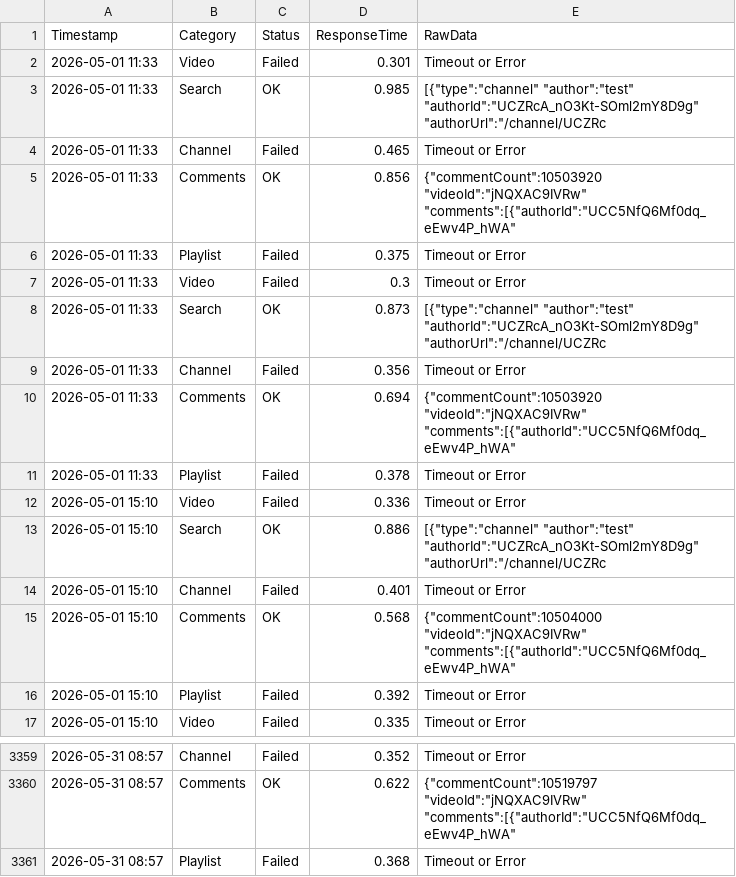
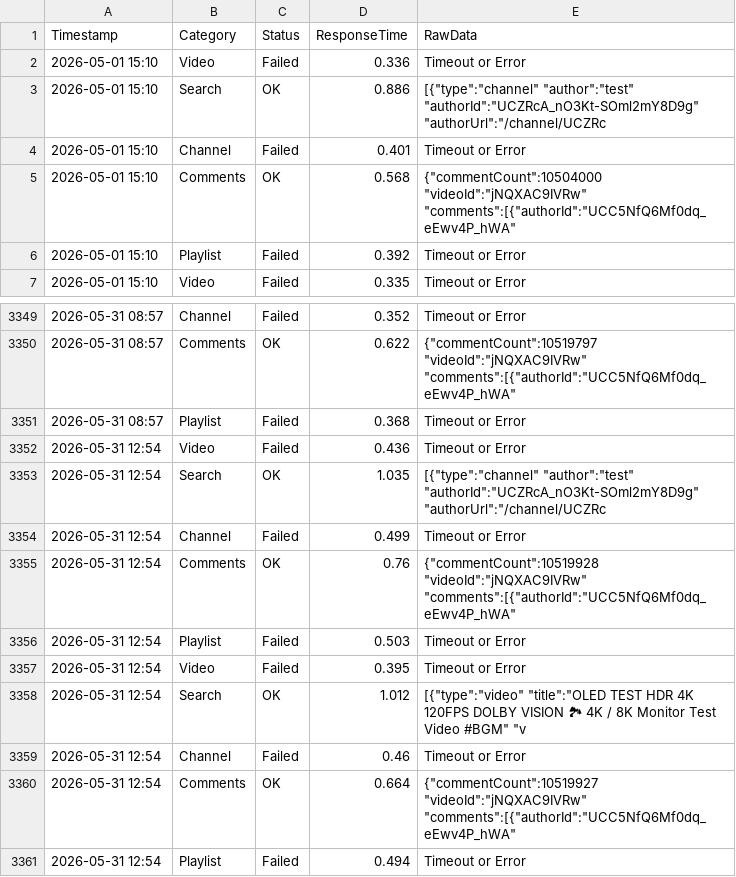
Before and after one commit to yuto1106110/invidious-health, a CSV file: logs/inv.kamuridesu.com_.csv, drawn as a sheet; only a part is shown, gaps mark what is left out.

```diff
--- a/logs/inv.kamuridesu.com_.csv
+++ b/logs/inv.kamuridesu.com_.csv
@@ -1,12 +1,2 @@
 Timestamp,Category,Status,ResponseTime,RawData
-2026-05-01 11:33,Video,Failed,0.301,Timeout or Error
-2026-05-01 11:33,Search,OK,0.985,"[{""type"":""channel"" ""author"":""test"" ""authorId"":""UCZRcA_nO3Kt-SOml2mY8D9g"" ""authorUrl"":""/channel/UCZRc"
-2026-05-01 11:33,Channel,Failed,0.465,Timeout or Error
-2026-05-01 11:33,Comments,OK,0.856,"{""commentCount"":10503920 ""videoId"":""jNQXAC9IVRw"" ""comments"":[{""authorId"":""UCC5NfQ6Mf0dq_eEwv4P_hWA"" "
-2026-05-01 11:33,Playlist,Failed,0.375,Timeout or Error
-2026-05-01 11:33,Video,Failed,0.3,Timeout or Error
-2026-05-01 11:33,Search,OK,0.873,"[{""type"":""channel"" ""author"":""test"" ""authorId"":""UCZRcA_nO3Kt-SOml2mY8D9g"" ""authorUrl"":""/channel/UCZRc"
-2026-05-01 11:33,Channel,Failed,0.356,Timeout or Error
-2026-05-01 11:33,Comments,OK,0.694,"{""commentCount"":10503920 ""videoId"":""jNQXAC9IVRw"" ""comments"":[{""authorId"":""UCC5NfQ6Mf0dq_eEwv4P_hWA"" "
-2026-05-01 11:33,Playlist,Failed,0.378,Timeout or Error
 2026-05-01 15:10,Video,Failed,0.336,Timeout or Error
@@ -3361 +3351,11 @@ Timestamp,Category,Status,ResponseTime,RawData
 2026-05-31 08:57,Playlist,Failed,0.368,Timeout or Error
+2026-05-31 12:54,Video,Failed,0.436,Timeout or Error
+2026-05-31 12:54,Search,OK,1.035,"[{""type"":""channel"" ""author"":""test"" ""authorId"":""UCZRcA_nO3Kt-SOml2mY8D9g"" ""authorUrl"":""/channel/UCZRc"
+2026-05-31 12:54,Channel,Failed,0.499,Timeout or Error
+2026-05-31 12:54,Comments,OK,0.76,"{""commentCount"":10519928 ""videoId"":""jNQXAC9IVRw"" ""comments"":[{""authorId"":""UCC5NfQ6Mf0dq_eEwv4P_hWA"" "
+2026-05-31 12:54,Playlist,Failed,0.503,Timeout or Error
+2026-05-31 12:54,Video,Failed,0.395,Timeout or Error
+2026-05-31 12:54,Search,OK,1.012,"[{""type"":""video"" ""title"":""OLED TEST HDR 4K 120FPS DOLBY VISION 🏞 4K / 8K Monitor Test Video #BGM"" ""v"
+2026-05-31 12:54,Channel,Failed,0.46,Timeout or Error
+2026-05-31 12:54,Comments,OK,0.664,"{""commentCount"":10519927 ""videoId"":""jNQXAC9IVRw"" ""comments"":[{""authorId"":""UCC5NfQ6Mf0dq_eEwv4P_hWA"" "
+2026-05-31 12:54,Playlist,Failed,0.494,Timeout or Error
```
Also changed, not shown: logs/invidious.ducks.party_.csv, logs/invidious.ritoge.com_.csv, 8 other files.
